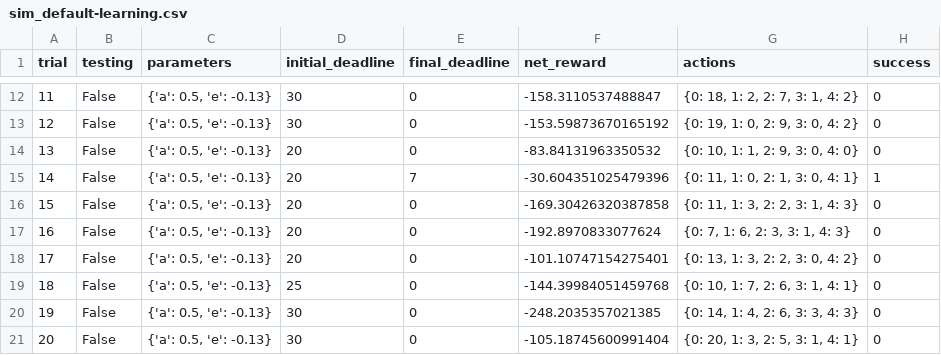
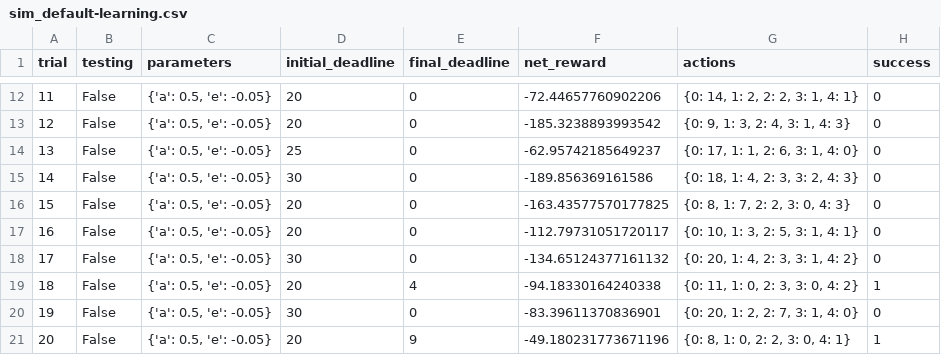
Before and after one commit to Div1norum/machine-learning, a CSV file: projects/smartcab/logs/sim_default-learning.csv, drawn as a sheet; only a part is shown, gaps mark what is left out; the diff covers the shown part only.

```diff
--- a/projects/smartcab/logs/sim_default-learning.csv
+++ b/projects/smartcab/logs/sim_default-learning.csv
@@ -12,10 +12,10 @@ trial,testing,parameters,initial_deadline,final_deadline,net_reward,actions,succ
-11,False,"{'a': 0.5, 'e': -0.13}",30,0,-158.3110537488847,"{0: 18, 1: 2, 2: 7, 3: 1, 4: 2}",0
-12,False,"{'a': 0.5, 'e': -0.13}",30,0,-153.59873670165192,"{0: 19, 1: 0, 2: 9, 3: 0, 4: 2}",0
-13,False,"{'a': 0.5, 'e': -0.13}",20,0,-83.84131963350532,"{0: 10, 1: 1, 2: 9, 3: 0, 4: 0}",0
-14,False,"{'a': 0.5, 'e': -0.13}",20,7,-30.604351025479396,"{0: 11, 1: 0, 2: 1, 3: 0, 4: 1}",1
-15,False,"{'a': 0.5, 'e': -0.13}",20,0,-169.30426320387858,"{0: 11, 1: 3, 2: 2, 3: 1, 4: 3}",0
-16,False,"{'a': 0.5, 'e': -0.13}",20,0,-192.8970833077624,"{0: 7, 1: 6, 2: 3, 3: 1, 4: 3}",0
-17,False,"{'a': 0.5, 'e': -0.13}",20,0,-101.10747154275401,"{0: 13, 1: 3, 2: 2, 3: 0, 4: 2}",0
-18,False,"{'a': 0.5, 'e': -0.13}",25,0,-144.39984051459768,"{0: 10, 1: 7, 2: 6, 3: 1, 4: 1}",0
-19,False,"{'a': 0.5, 'e': -0.13}",30,0,-248.2035357021385,"{0: 14, 1: 4, 2: 6, 3: 3, 4: 3}",0
-20,False,"{'a': 0.5, 'e': -0.13}",30,0,-105.18745600991404,"{0: 20, 1: 3, 2: 5, 3: 1, 4: 1}",0
+11,False,"{'a': 0.5, 'e': -0.05}",20,0,-72.44657760902206,"{0: 14, 1: 2, 2: 2, 3: 1, 4: 1}",0
+12,False,"{'a': 0.5, 'e': -0.05}",20,0,-185.3238893993542,"{0: 9, 1: 3, 2: 4, 3: 1, 4: 3}",0
+13,False,"{'a': 0.5, 'e': -0.05}",25,0,-62.95742185649237,"{0: 17, 1: 1, 2: 6, 3: 1, 4: 0}",0
+14,False,"{'a': 0.5, 'e': -0.05}",30,0,-189.856369161586,"{0: 18, 1: 4, 2: 3, 3: 2, 4: 3}",0
+15,False,"{'a': 0.5, 'e': -0.05}",20,0,-163.43577570177825,"{0: 8, 1: 7, 2: 2, 3: 0, 4: 3}",0
+16,False,"{'a': 0.5, 'e': -0.05}",20,0,-112.79731051720117,"{0: 10, 1: 3, 2: 5, 3: 1, 4: 1}",0
+17,False,"{'a': 0.5, 'e': -0.05}",30,0,-134.65124377161132,"{0: 20, 1: 4, 2: 3, 3: 1, 4: 2}",0
+18,False,"{'a': 0.5, 'e': -0.05}",20,4,-94.18330164240338,"{0: 11, 1: 0, 2: 3, 3: 0, 4: 2}",1
+19,False,"{'a': 0.5, 'e': -0.05}",30,0,-83.39611370836901,"{0: 20, 1: 2, 2: 7, 3: 1, 4: 0}",0
+20,False,"{'a': 0.5, 'e': -0.05}",20,9,-49.180231773671196,"{0: 8, 1: 0, 2: 2, 3: 0, 4: 1}",1
```
Also changed, not shown: 76 edited cells elsewhere in this file, 4 other files.
